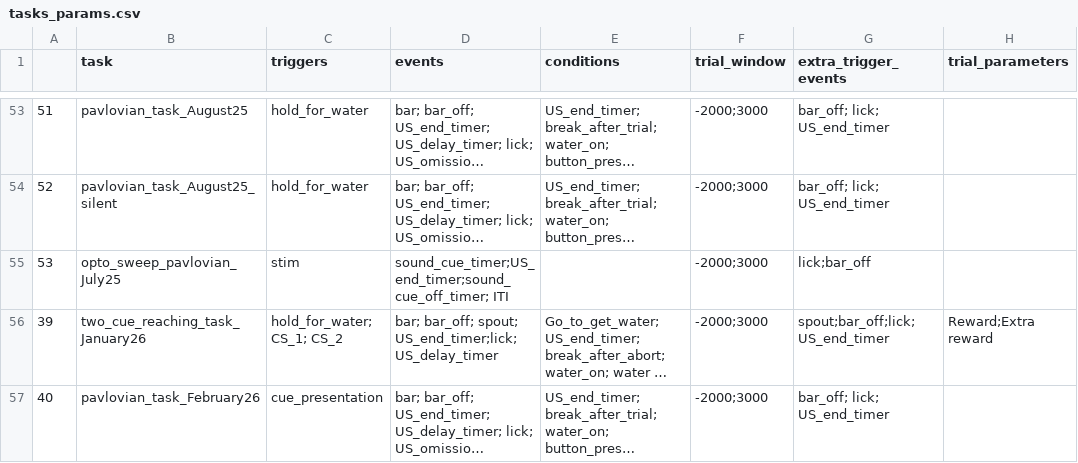
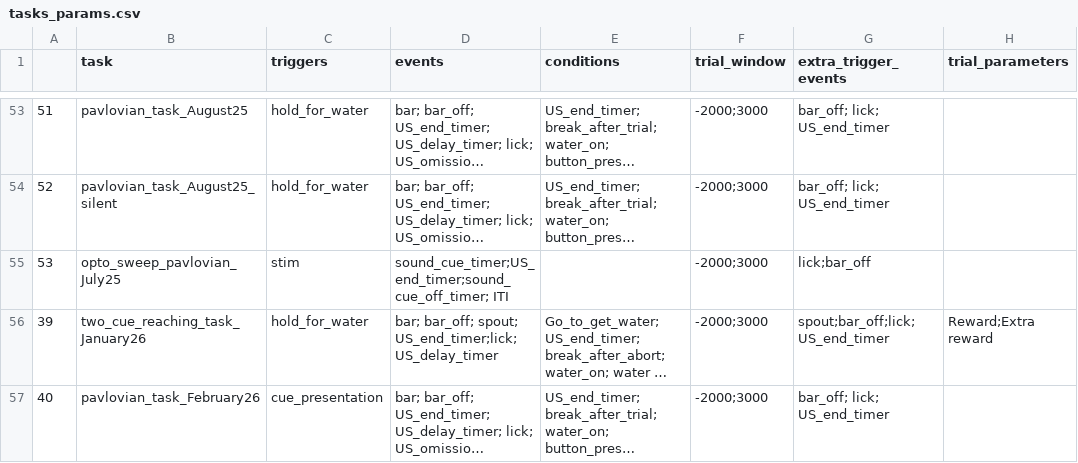
Before and after one commit to Magill-ASAP-team/trialexp, a CSV file: params/tasks_params.csv, drawn as a sheet; only a part is shown, gaps mark what is left out; long unchanged cells end in …; the diff names each change by its address in the sheet, - before the commit and + after, or states it on an @@ line.

```diff
--- a/params/tasks_params.csv
+++ b/params/tasks_params.csv
-C56 (triggers): hold_for_water; CS_1; CS_2
+C56 (triggers): hold_for_water
```
Also changed, not shown: 4 other files.
